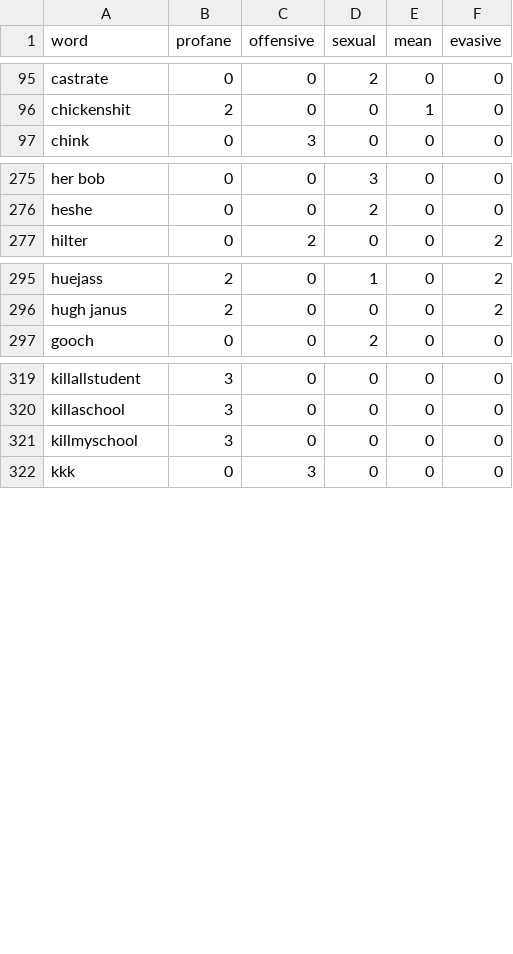
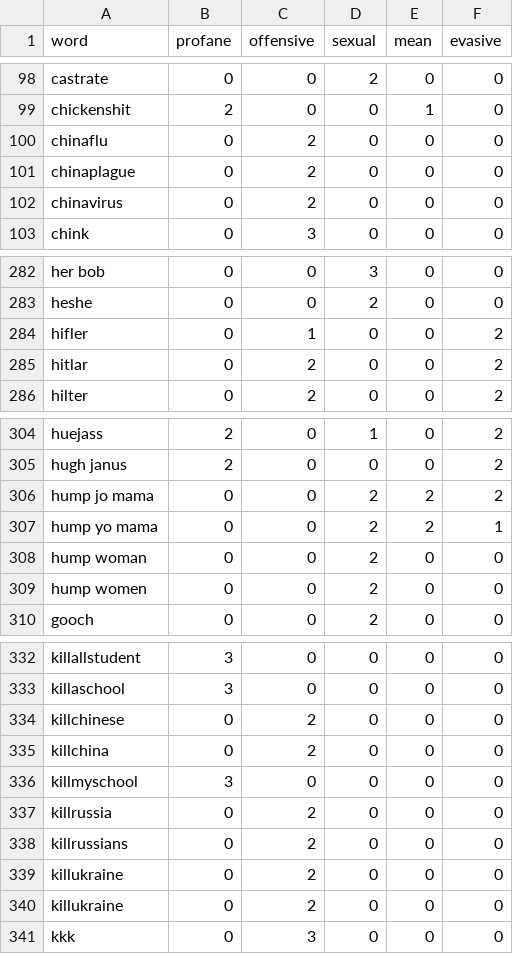
Before and after one commit to finnbear/rustrict, a CSV file: src/profanity.csv, drawn as a sheet; only a part is shown, gaps mark what is left out; the diff covers the shown part only; the diff names each change by its address in the sheet, - before the commit and + after, or states it on an @@ line.

```diff
--- a/src/profanity.csv
+++ b/src/profanity.csv
+row 100: chinaflu | 0 | 2 | 0 | 0 | 0
+row 101: chinaplague | 0 | 2 | 0 | 0 | 0
+row 102: chinavirus | 0 | 2 | 0 | 0 | 0
+row 284: hifler | 0 | 1 | 0 | 0 | 2
+row 285: hitlar | 0 | 2 | 0 | 0 | 2
+row 306: hump jo mama | 0 | 0 | 2 | 2 | 2
+row 307: hump yo mama | 0 | 0 | 2 | 2 | 1
+row 308: hump woman | 0 | 0 | 2 | 0 | 0
+row 309: hump women | 0 | 0 | 2 | 0 | 0
+row 334: killchinese | 0 | 2 | 0 | 0 | 0
+row 335: killchina | 0 | 2 | 0 | 0 | 0
+row 337: killrussia | 0 | 2 | 0 | 0 | 0
+row 338: killrussians | 0 | 2 | 0 | 0 | 0
+row 339: killukraine | 0 | 2 | 0 | 0 | 0
+row 340: killukraine | 0 | 2 | 0 | 0 | 0
```
Also changed, not shown: 11 added rows elsewhere in this file, 8 other files.
